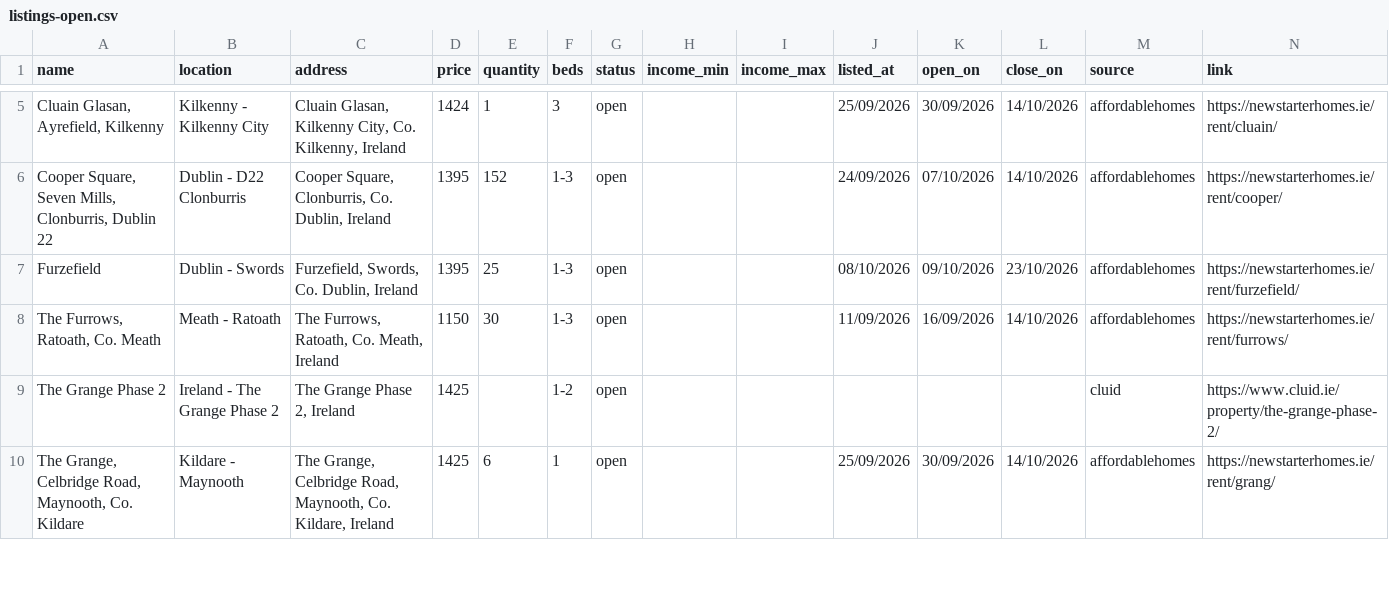
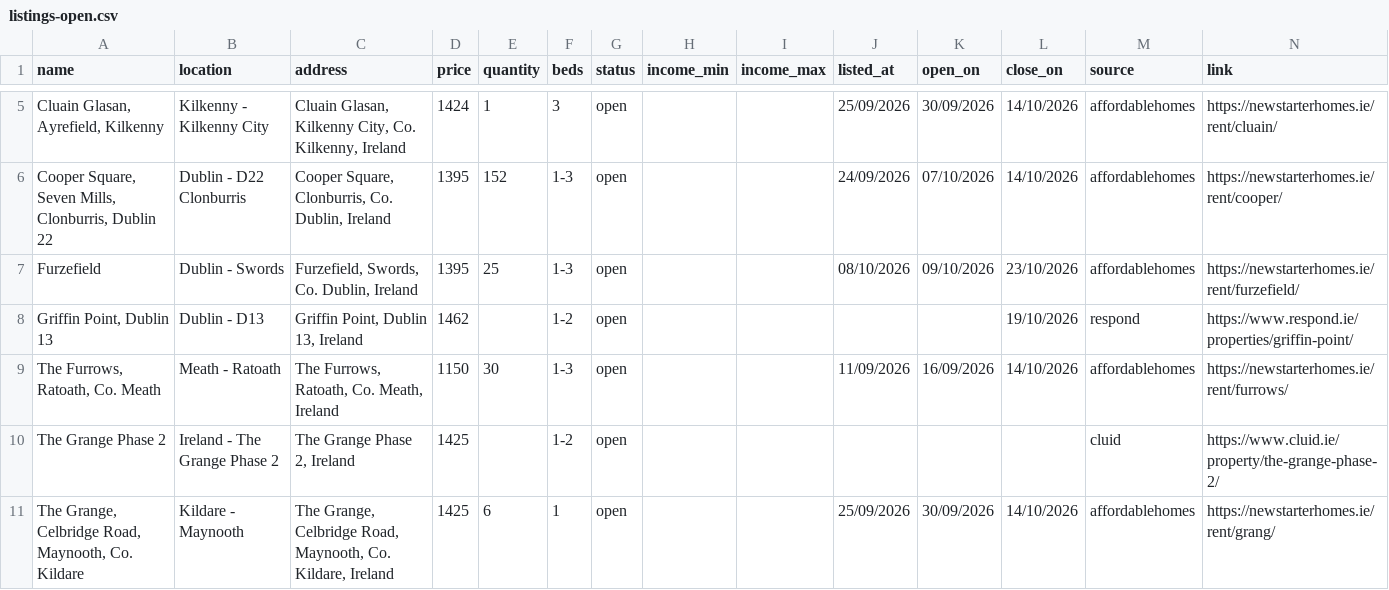
Before and after one commit to costrentalhub/costrentalhub.github.io, a CSV file: data/listings-open.csv, drawn as a sheet; only a part is shown, gaps mark what is left out; the diff names each change by its address in the sheet, - before the commit and + after, or states it on an @@ line.

```diff
--- a/data/listings-open.csv
+++ b/data/listings-open.csv
+row 8: Griffin Point, Dublin 13 | Dublin - D13 | Griffin Point, Dublin 13, Ireland | 1462 |  | 1-2 | open |  |  |  |  | 19/10/2026 | respond | https://www.respond.ie/properties/griffin-point/
```
Also changed, not shown: data/listings-export.csv, 2 other files.
